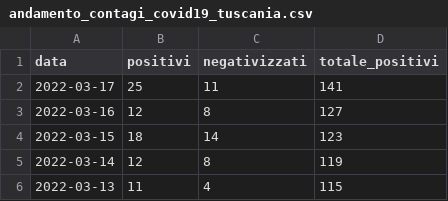
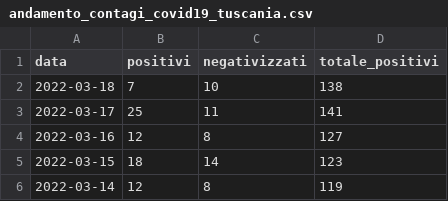
Before and after one commit to emanuele-tufarini-2/Covid19, a CSV file: andamento_contagi_covid19_tuscania.csv, drawn as a sheet; only a part is shown; the shorter side is filled out with more unchanged rows.

Commit message:
Update andamento_contagi_covid19_tuscania.csv

```diff
--- a/andamento_contagi_covid19_tuscania.csv
+++ b/andamento_contagi_covid19_tuscania.csv
@@ -1,2 +1,3 @@
 data,positivi,negativizzati,totale_positivi
+2022-03-18,7,10,138
 2022-03-17,25,11,141
```
